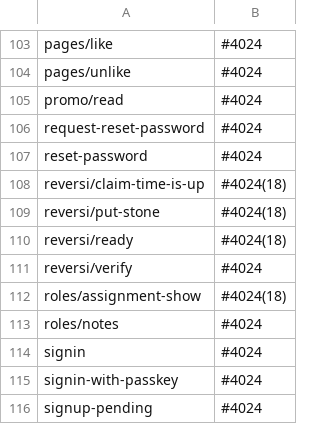
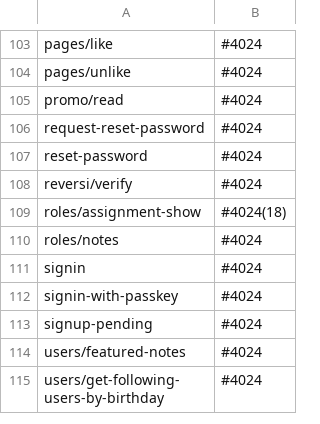
Before and after one commit to Elythia-Network/elythia, a TSV file: internal/routecoverage/uncovered.tsv, drawn as a sheet; only a part is shown, gaps mark what is left out; the shorter side is filled out with more unchanged rows.

```diff
--- a/internal/routecoverage/uncovered.tsv
+++ b/internal/routecoverage/uncovered.tsv
@@ -107,5 +107,2 @@ request-reset-password	#4024
 reset-password	#4024
-reversi/claim-time-is-up	#4024(18)
-reversi/put-stone	#4024(18)
-reversi/ready	#4024(18)
 reversi/verify	#4024
```
Also changed, not shown: 7 other files.
